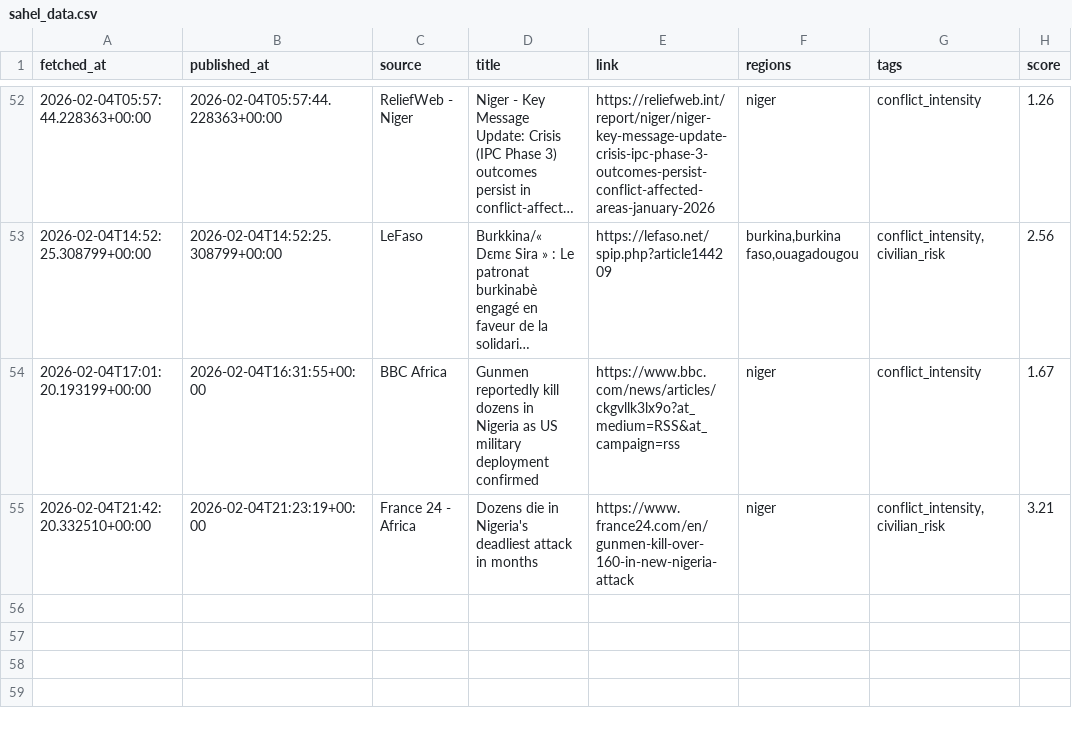
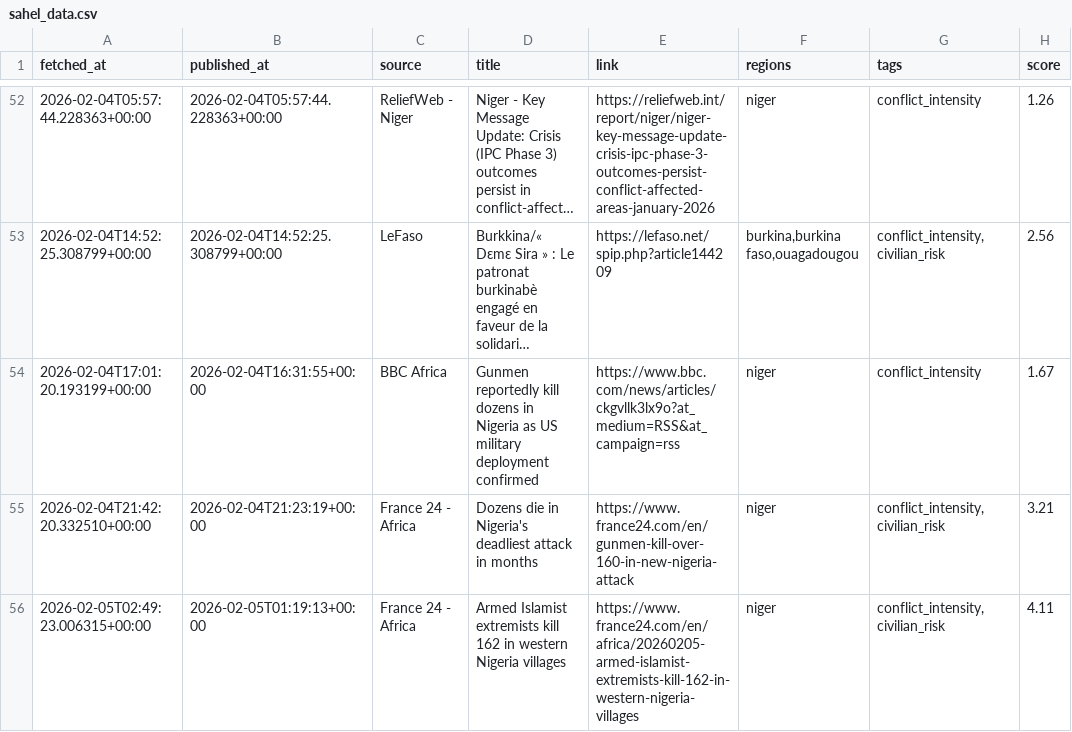
Before and after one commit to MonarchCastleTech/MonarchCastle, a CSV file: Sahel Region Threat Index (SRTI)/sahel_data.csv, drawn as a sheet; only a part is shown, gaps mark what is left out; long unchanged cells end in …; the diff names each change by its address in the sheet, - before the commit and + after, or states it on an @@ line.

Commit message:
Update SRTI data

```diff
--- a/Sahel Region Threat Index (SRTI)/sahel_data.csv
+++ b/Sahel Region Threat Index (SRTI)/sahel_data.csv
+row 56: 2026-02-05T02:49:23.006315+00:00 | 2026-02-05T01:19:13+00:00 | France 24 - Africa | Armed Islamist extremists kill 162 in western Nigeria villages | https://www.france24.com/en/africa/20260205-armed-islamist-extremists-kill-162-in-western-nigeria-villages | niger | conflict_intensity,civilian_risk | 4.11
```
Also changed, not shown: 4 other files.
